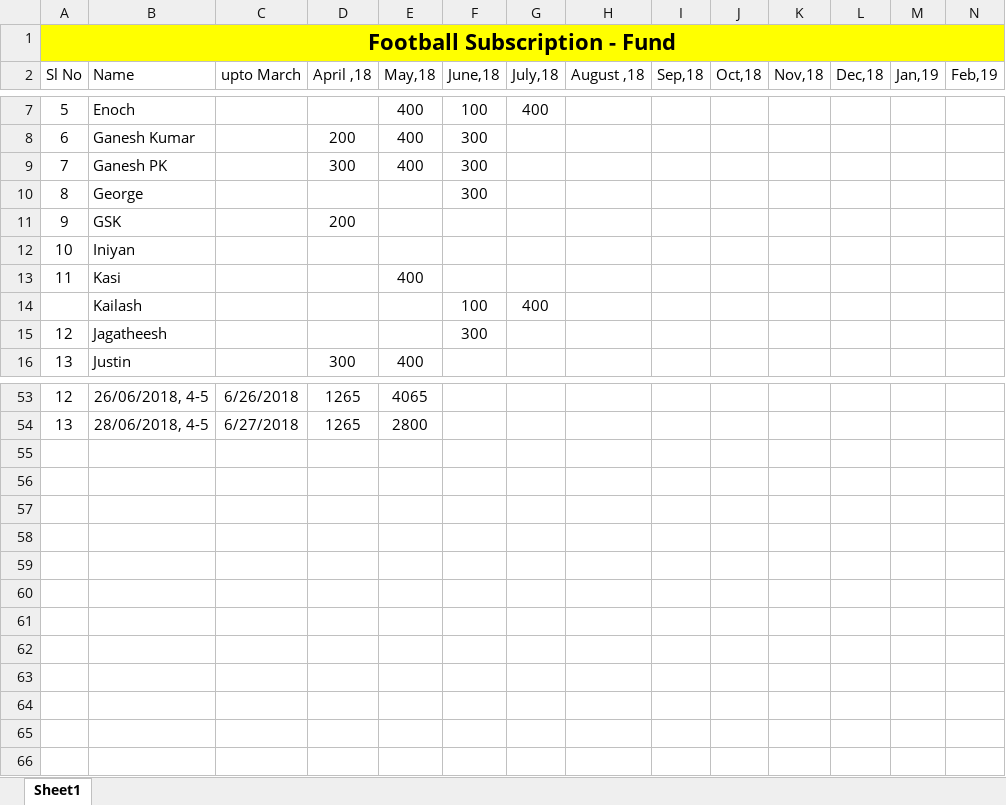
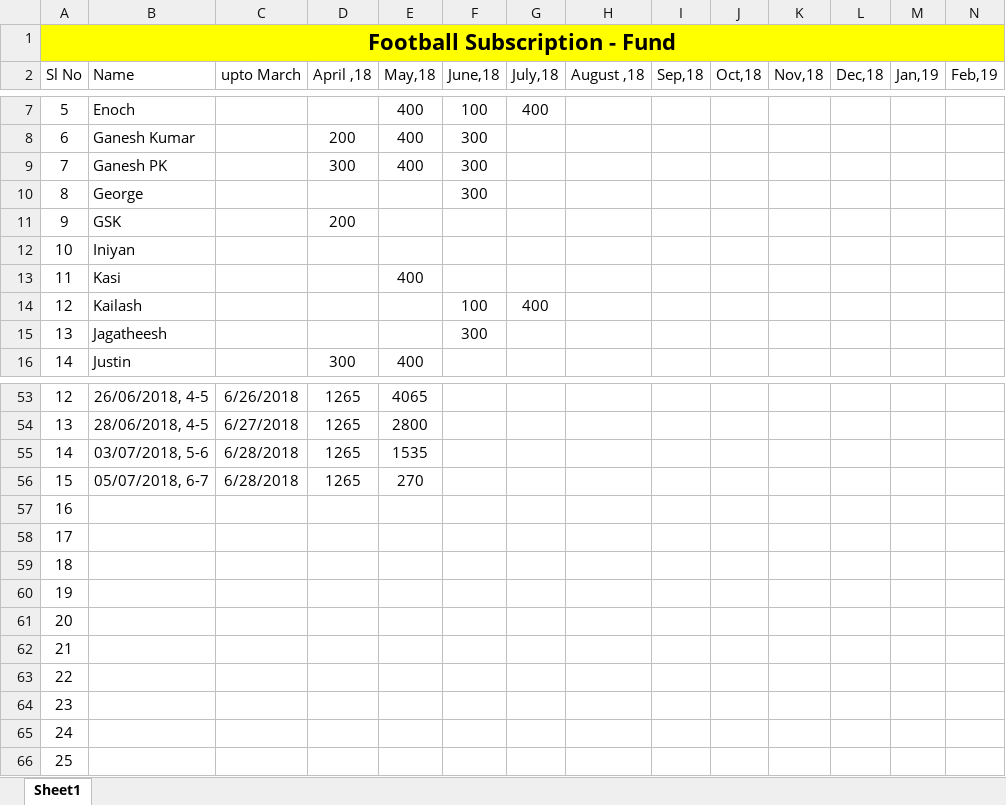
Before and after one commit to TintuVayalattu/fb_fund, an Excel workbook: MCHP_Football_Fund.xlsx, sheet Sheet1, drawn as a sheet; only a part is shown, gaps mark what is left out; values as stored, in another font and other column widths than the file's, no borders; conditional formats not drawn; rows hold the shown columns only; the diff names each change by its address in the sheet, - before the commit and + after, or states it on an @@ line.

Commit message:
Slots booked for 3rd and 5th July

```diff
--- a/MCHP_Football_Fund.xlsx (sheet Sheet1)
+++ b/MCHP_Football_Fund.xlsx (sheet Sheet1)
@@ column A (Sl No) renumbered between rows 14 and 36 @@
+row 55: 14 | 03/07/2018, 5-6 | 6/28/2018 | 1265 | 1535
+row 56: 15 | 05/07/2018, 6-7 | 6/28/2018 | 1265 | 270
+row 57: 16
+row 58: 17
+row 59: 18
+row 60: 19
+row 61: 20
+row 62: 21
+row 63: 22
+row 64: 23
+row 65: 24
+row 66: 25
```
